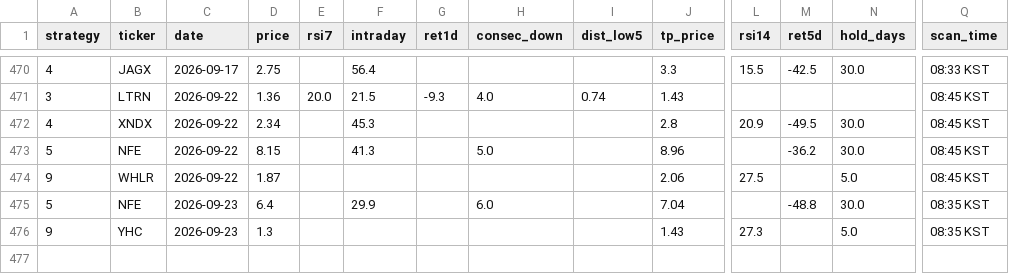
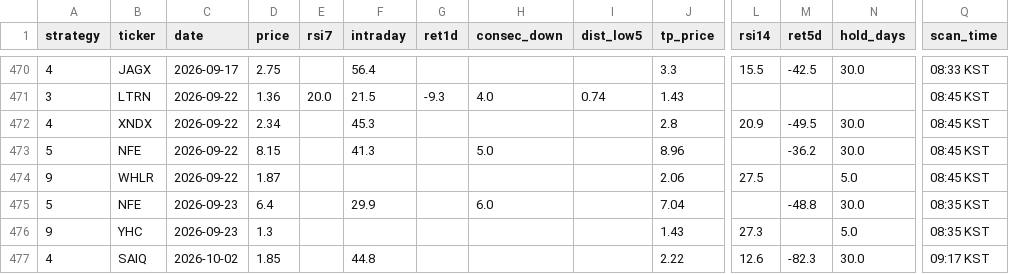
Before and after one commit to jayc950807/surge-scanner, a CSV file: data/history.csv, drawn as a sheet; only a part is shown, gaps mark what is left out; rows hold the shown columns only; the diff names each change by its address in the sheet, - before the commit and + after, or states it on an @@ line.

```diff
--- a/data/history.csv
+++ b/data/history.csv
+row 477: 4 | SAIQ | 2026-10-02 | 1.85 |  | 44.8 |  |  |  | 2.22 | 12.6 | -82.3 | 30.0 | 09:17 KST
```
Also changed, not shown: data/closed_positions.csv, data/open_positions.csv, 2 other files.
